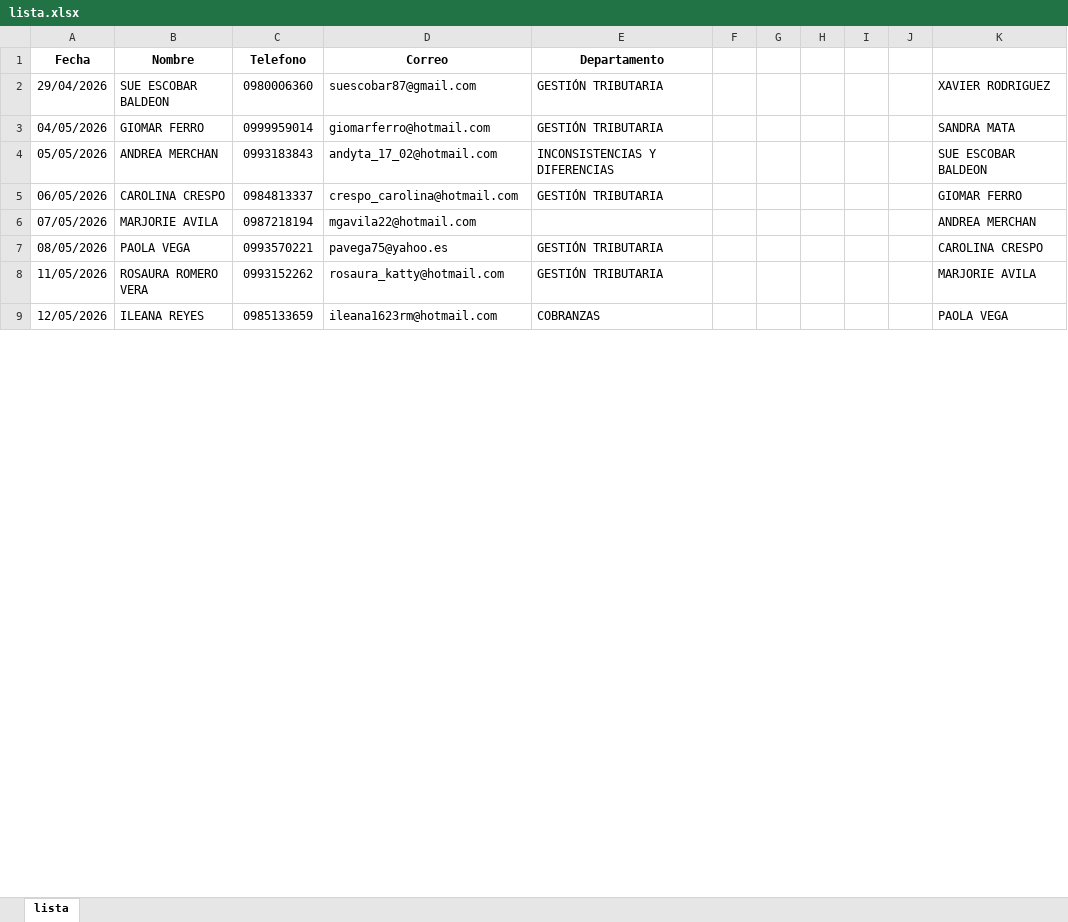
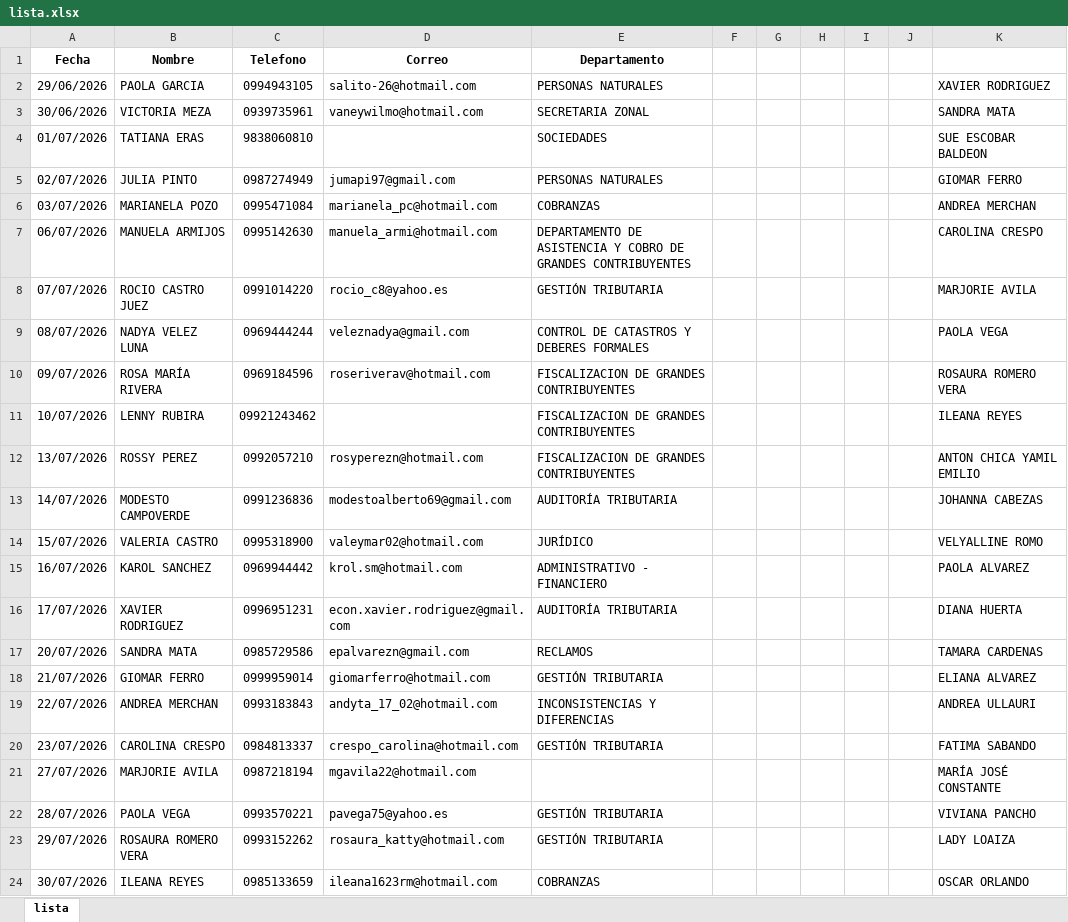
Before and after one commit to viviendoen360/virgencita, an Excel workbook: lista.xlsx, sheet lista, drawn as a sheet; only a part is shown; values as stored, in another font and other column widths than the file's, no borders; conditional formats not drawn; removed rows and columns are numbered as before the commit, all else as after; the diff covers the shown part only; the diff names each change by its address in the sheet, - before the commit and + after, or states it on an @@ line.

```diff
--- a/lista.xlsx (sheet lista)
+++ b/lista.xlsx (sheet lista)
-row 2: 29/04/2026 | SUE ESCOBAR BALDEON | 0980006360 | suescobar87@gmail.com | GESTIÓN TRIBUTARIA |  |  |  |  |  | XAVIER RODRIGUEZ
+row 2: 29/06/2026 | PAOLA GARCIA | 0994943105 | salito-26@hotmail.com | PERSONAS NATURALES |  |  |  |  |  | XAVIER RODRIGUEZ
+row 3: 30/06/2026 | VICTORIA MEZA | 0939735961 | vaneywilmo@hotmail.com | SECRETARIA ZONAL |  |  |  |  |  | SANDRA MATA
+row 4: 01/07/2026 | TATIANA ERAS | 9838060810 |  | SOCIEDADES |  |  |  |  |  | SUE ESCOBAR BALDEON
+row 5: 02/07/2026 | JULIA PINTO | 0987274949 | jumapi97@gmail.com | PERSONAS NATURALES |  |  |  |  |  | GIOMAR FERRO
+row 6: 03/07/2026 | MARIANELA POZO | 0995471084 | marianela_pc@hotmail.com | COBRANZAS |  |  |  |  |  | ANDREA MERCHAN
+row 7: 06/07/2026 | MANUELA ARMIJOS | 0995142630 | manuela_armi@hotmail.com | DEPARTAMENTO DE ASISTENCIA Y COBRO DE GRANDES CONTRIBUYENTES |  |  |  |  |  | CAROLINA CRESPO
+row 8: 07/07/2026 | ROCIO CASTRO JUEZ | 0991014220 | rocio_c8@yahoo.es | GESTIÓN TRIBUTARIA |  |  |  |  |  | MARJORIE AVILA
+row 9: 08/07/2026 | NADYA VELEZ LUNA | 0969444244 | veleznadya@gmail.com | CONTROL DE CATASTROS Y DEBERES FORMALES |  |  |  |  |  | PAOLA VEGA
+row 10: 09/07/2026 | ROSA MARÍA RIVERA | 0969184596 | roseriverav@hotmail.com | FISCALIZACION DE GRANDES CONTRIBUYENTES |  |  |  |  |  | ROSAURA ROMERO VERA
+row 11: 10/07/2026 | LENNY RUBIRA | 09921243462 |  | FISCALIZACION DE GRANDES CONTRIBUYENTES |  |  |  |  |  | ILEANA REYES
+row 12: 13/07/2026 | ROSSY PEREZ | 0992057210 | rosyperezn@hotmail.com | FISCALIZACION DE GRANDES CONTRIBUYENTES |  |  |  |  |  | ANTON CHICA YAMIL EMILIO
+row 13: 14/07/2026 | MODESTO CAMPOVERDE | 0991236836 | modestoalberto69@gmail.com | AUDITORÍA TRIBUTARIA |  |  |  |  |  | JOHANNA CABEZAS
+row 14: 15/07/2026 | VALERIA CASTRO | 0995318900 | valeymar02@hotmail.com | JURÍDICO |  |  |  |  |  | VELYALLINE ROMO
+row 15: 16/07/2026 | KAROL SANCHEZ | 0969944442 | krol.sm@hotmail.com | ADMINISTRATIVO - FINANCIERO |  |  |  |  |  | PAOLA ALVAREZ
+row 16: 17/07/2026 | XAVIER RODRIGUEZ | 0996951231 | econ.xavier.rodriguez@gmail.com | AUDITORÍA TRIBUTARIA |  |  |  |  |  | DIANA HUERTA
+row 17: 20/07/2026 | SANDRA MATA | 0985729586 | epalvarezn@gmail.com | RECLAMOS |  |  |  |  |  | TAMARA CARDENAS
-A18 (Fecha): 04/05/2026
+A18 (Fecha): 21/07/2026
-K18: SANDRA MATA
+K18: ELIANA ALVAREZ
-A19 (Fecha): 05/05/2026
+A19 (Fecha): 22/07/2026
-K19: SUE ESCOBAR BALDEON
+K19: ANDREA ULLAURI
-A20 (Fecha): 06/05/2026
+A20 (Fecha): 23/07/2026
-K20: GIOMAR FERRO
+K20: FATIMA SABANDO
-A21 (Fecha): 07/05/2026
+A21 (Fecha): 27/07/2026
-K21: ANDREA MERCHAN
+K21: MARÍA JOSÉ CONSTANTE
-A22 (Fecha): 08/05/2026
+A22 (Fecha): 28/07/2026
-K22: CAROLINA CRESPO
+K22: VIVIANA PANCHO
-A23 (Fecha): 11/05/2026
+A23 (Fecha): 29/07/2026
-K23: MARJORIE AVILA
+K23: LADY LOAIZA
-A24 (Fecha): 12/05/2026
+A24 (Fecha): 30/07/2026
-K24: PAOLA VEGA
+K24: OSCAR ORLANDO
```
Also changed, not shown: other rows of this sheet.
